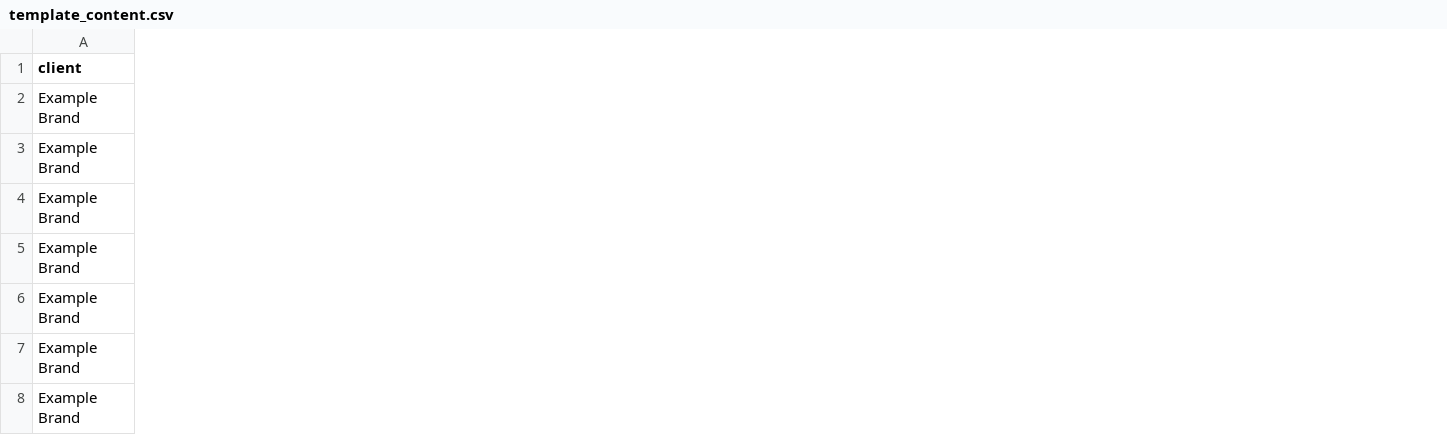
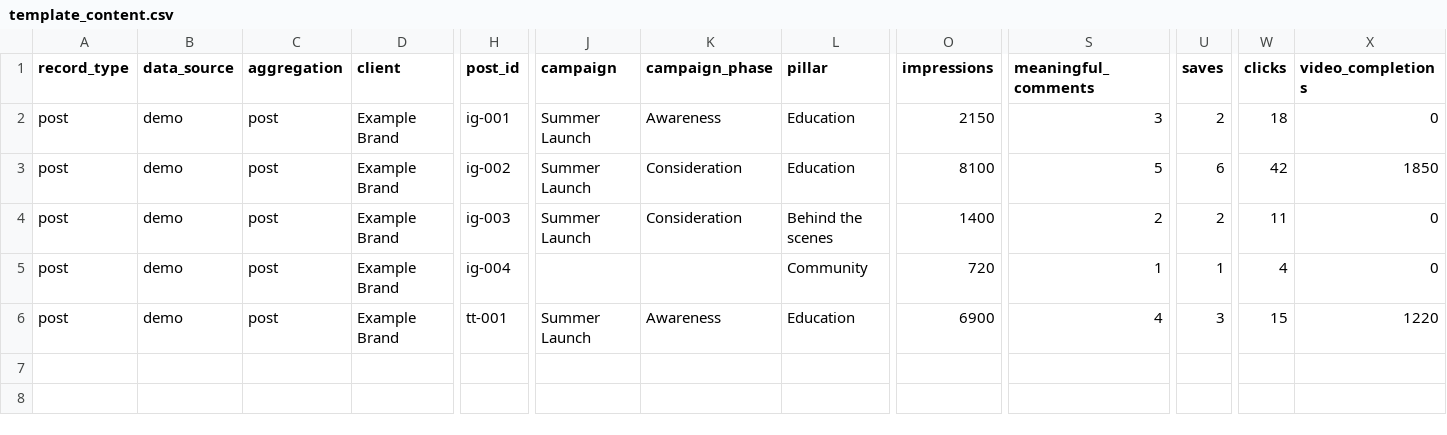
Before and after one commit to joongsukkie/cno-analytics-report, a CSV file: resources/template_content.csv, drawn as a sheet; only a part is shown, gaps mark what is left out; removed rows and columns are numbered as before the commit, all else as after; rows hold the shown columns only; the diff names each change by its address in the sheet, - before the commit and + after, or states it on an @@ line.

```diff
--- a/resources/template_content.csv
+++ b/resources/template_content.csv
+column A (record_type), rows 2-6: all post
+column B (data_source), rows 2-6: all demo
+column C (aggregation), rows 2-6: all post
+column H (post_id), rows 2-6: ig-001 | ig-002 | ig-003 | ig-004 | tt-001
+column J (campaign), rows 2-6: Summer Launch | Summer Launch | Summer Launch |  | Summer Launch
+column K (campaign_phase), rows 2-6: Awareness | Consideration | Consideration |  | Awareness
+column L (pillar), rows 2-6: Education | Education | Behind the scenes | Community | Education
+column O (impressions), rows 2-6: 2150 | 8100 | 1400 | 720 | 6900
+column S (meaningful_comments), rows 2-6: 3 | 5 | 2 | 1 | 4
+column U (saves), rows 2-6: 2 | 6 | 2 | 1 | 3
+column W (clicks), rows 2-6: 18 | 42 | 11 | 4 | 15
+column X (video_completions), rows 2-6: 0 | 1850 | 0 | 0 | 1220
-row 7: Example Brand
-row 8: Example Brand
```
Also changed, not shown: resources/native_platform_comprehensive_test.csv, resources/template_accounts.csv, 11 other files.
